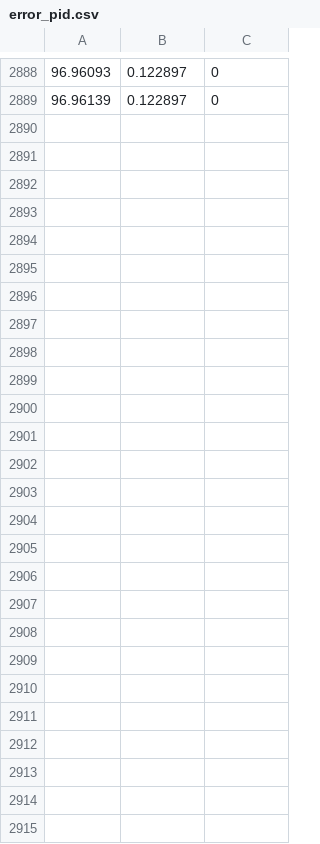
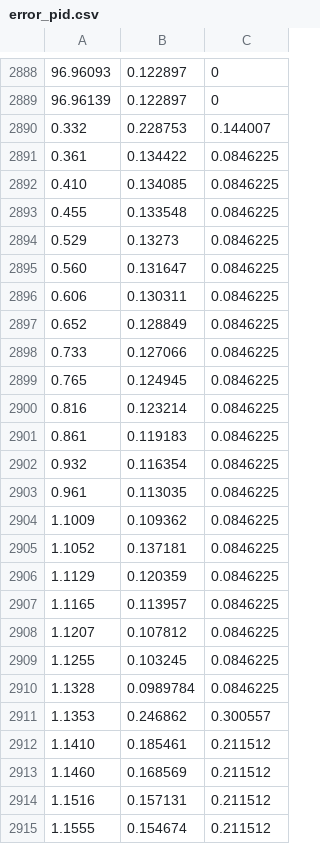
Before and after one commit to FatihAvcuu/PID-SVL, a CSV file: src/pid/include/error_pid.csv, drawn as a sheet; only a part is shown, gaps mark what is left out.

```diff
--- a/src/pid/include/error_pid.csv
+++ b/src/pid/include/error_pid.csv
@@ -2889 +2889,27 @@
 96.96139;0.122897;0
+0.332;0.228753;0.144007
+0.361;0.134422;0.0846225
+0.410;0.134085;0.0846225
+0.455;0.133548;0.0846225
+0.529;0.13273;0.0846225
+0.560;0.131647;0.0846225
+0.606;0.130311;0.0846225
+0.652;0.128849;0.0846225
+0.733;0.127066;0.0846225
+0.765;0.124945;0.0846225
+0.816;0.123214;0.0846225
+0.861;0.119183;0.0846225
+0.932;0.116354;0.0846225
+0.961;0.113035;0.0846225
+1.1009;0.109362;0.0846225
+1.1052;0.137181;0.0846225
+1.1129;0.120359;0.0846225
+1.1165;0.113957;0.0846225
+1.1207;0.107812;0.0846225
+1.1255;0.103245;0.0846225
+1.1328;0.0989784;0.0846225
+1.1353;0.246862;0.300557
+1.1410;0.185461;0.211512
+1.1460;0.168569;0.211512
+1.1516;0.157131;0.211512
+1.1555;0.154674;0.211512
```
Also changed, not shown: 28 other files.
